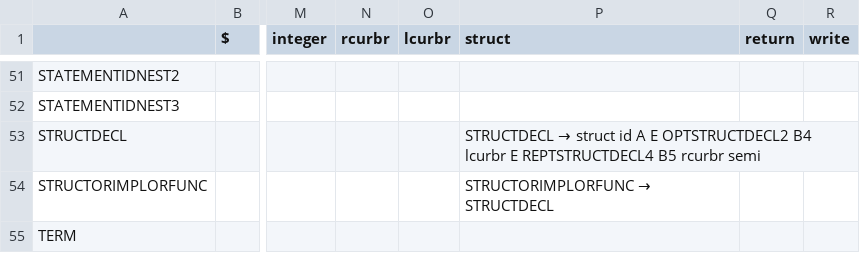
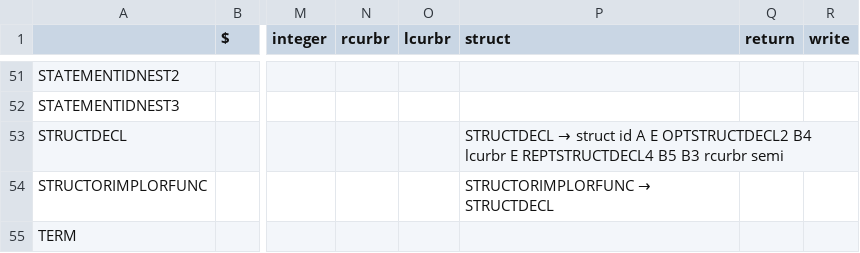
Before and after one commit to zhengHugo/compiler-442, a CSV file: resource/ast/LL(1) Parsing Table with Actions.csv, drawn as a sheet; only a part is shown, gaps mark what is left out; the diff names each change by its address in the sheet, - before the commit and + after, or states it on an @@ line.

Commit message:
Added symbol table generation

```diff
--- a/resource/ast/LL(1) Parsing Table with Actions.csv
+++ b/resource/ast/LL(1) Parsing Table with Actions.csv
-P53 (struct): …REPTSTRUCTDECL4 B5 rcurbr semi
+P53 (struct): …REPTSTRUCTDECL4 B5 B3 rcurbr semi
```
Also changed, not shown: 14 other files.
